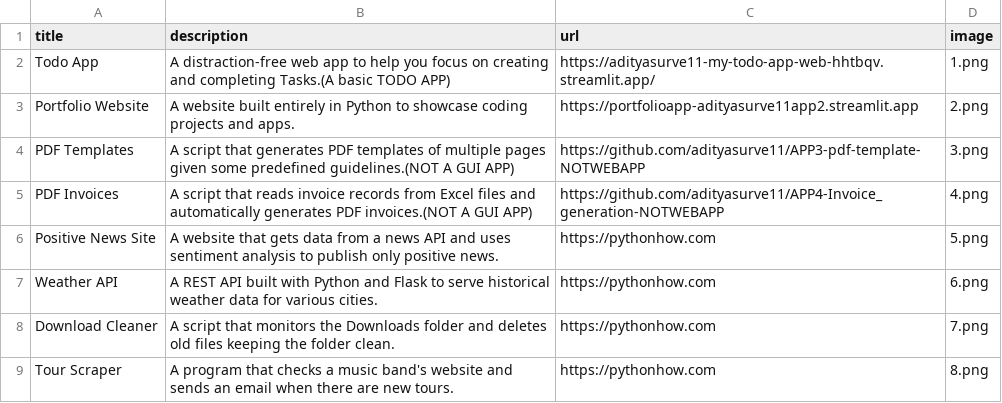
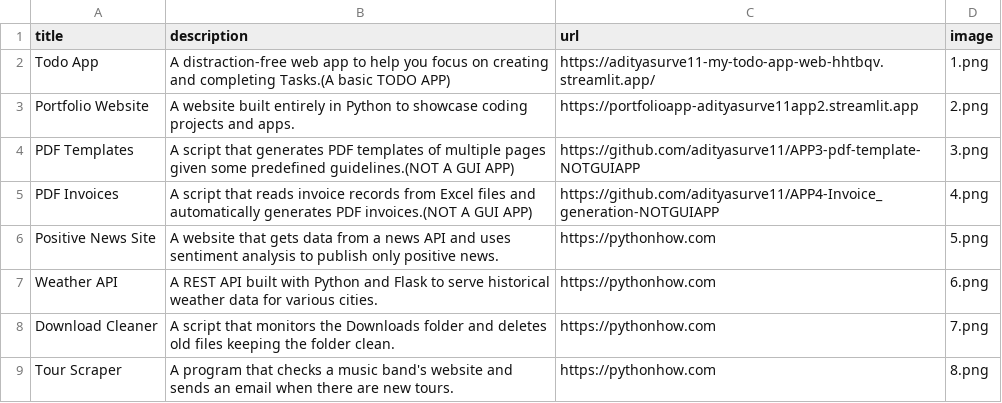
Before and after one commit to adityasurve11/APP2-portfolio, a CSV file: data.csv, drawn as a sheet; only a part is shown.

Commit message:
changed url of pdf invoices app and pdf template app

```diff
--- a/data.csv
+++ b/data.csv
@@ -3,4 +3,4 @@ Todo App;A distraction-free web app to help you focus on creating and completing
 Portfolio Website;A website built entirely in Python to showcase coding projects and apps.;https://portfolioapp-adityasurve11app2.streamlit.app;2.png
-PDF Templates;A script that generates PDF templates of multiple pages given some predefined guidelines.(NOT A GUI APP);https://github.com/adityasurve11/APP3-pdf-template-NOTWEBAPP;3.png
-PDF Invoices;A script that reads invoice records from Excel files and automatically generates PDF invoices.(NOT A GUI APP);https://github.com/adityasurve11/APP4-Invoice_generation-NOTWEBAPP;4.png
+PDF Templates;A script that generates PDF templates of multiple pages given some predefined guidelines.(NOT A GUI APP);https://github.com/adityasurve11/APP3-pdf-template-NOTGUIAPP;3.png
+PDF Invoices;A script that reads invoice records from Excel files and automatically generates PDF invoices.(NOT A GUI APP);https://github.com/adityasurve11/APP4-Invoice_generation-NOTGUIAPP;4.png
 Positive News Site;A website that gets data from a news API and uses sentiment analysis to publish only positive news.;https://pythonhow.com;5.png
```
